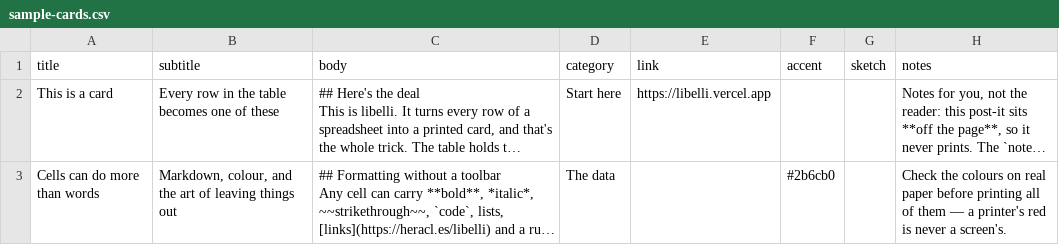
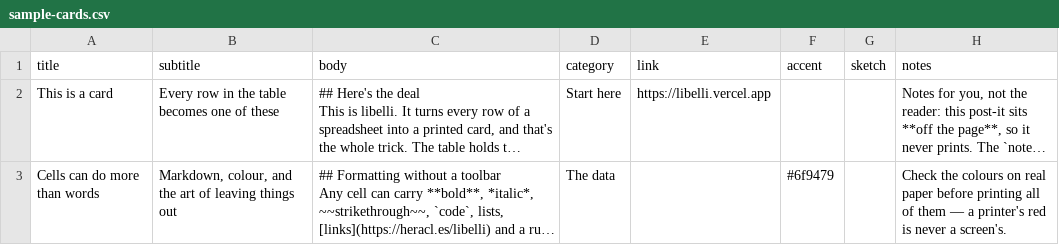
Before and after one commit to Arty2/libelli, a CSV file: src/lib/sample-cards.csv, drawn as a sheet; only a part is shown; long unchanged cells end in …; the diff covers the shown part only; the diff names each change by its address in the sheet, - before the commit and + after, or states it on an @@ line.

```diff
--- a/src/lib/sample-cards.csv
+++ b/src/lib/sample-cards.csv
-F3 (accent): #2b6cb0
+F3 (accent): #6f9479
```
Also changed, not shown: 2 edited cells elsewhere in this file, 10 other files.
